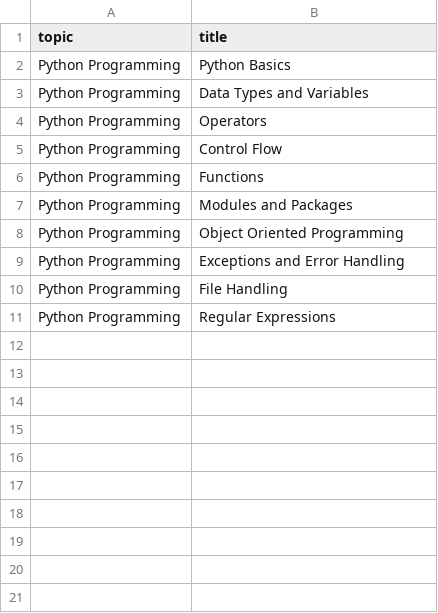
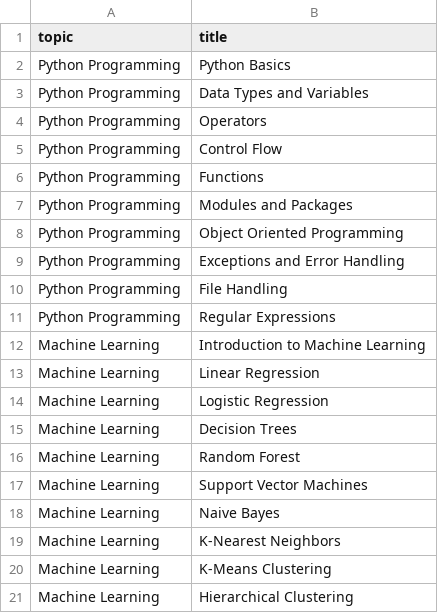
Before and after one commit to Hamhunter23/H2S, a CSV file: skillforage/public/output.csv, drawn as a sheet.

```diff
--- a/skillforage/public/output.csv
+++ b/skillforage/public/output.csv
@@ -11 +11,11 @@ Python Programming,File Handling
 Python Programming,Regular Expressions
+Machine Learning,Introduction to Machine Learning
+Machine Learning,Linear Regression
+Machine Learning,Logistic Regression
+Machine Learning,Decision Trees
+Machine Learning,Random Forest
+Machine Learning,Support Vector Machines
+Machine Learning,Naive Bayes
+Machine Learning,K-Nearest Neighbors
+Machine Learning,K-Means Clustering
+Machine Learning,Hierarchical Clustering
```
Also changed, not shown: 1 other file.
